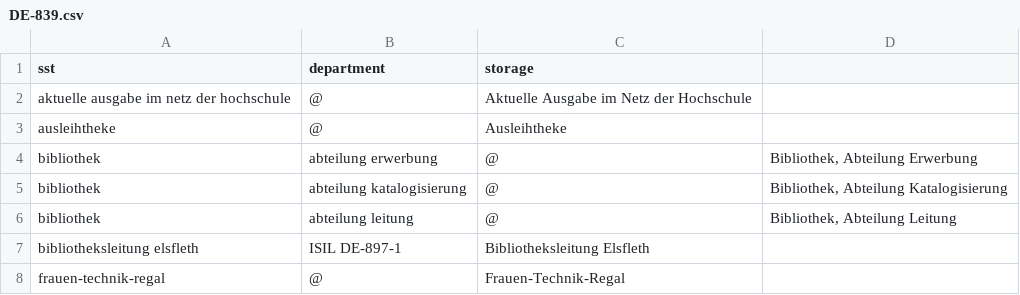
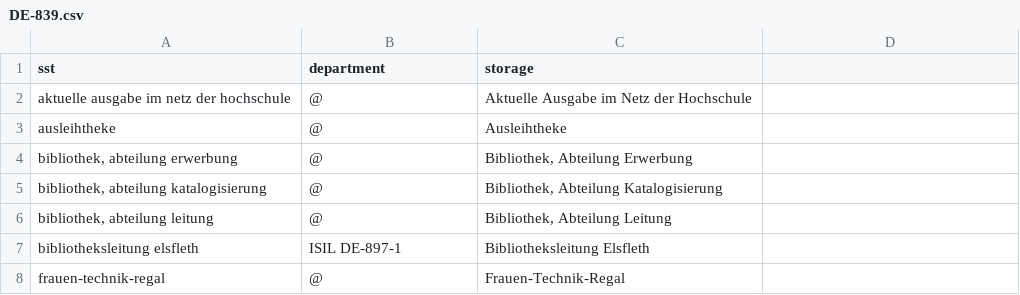
Before and after one commit to gbv/daia-config, a CSV file: sstmap/DE-839.csv, drawn as a sheet; only a part is shown; removed rows and columns are numbered as before the commit, all else as after; the diff names each change by its address in the sheet, - before the commit and + after, or states it on an @@ line.

Commit message:
number of columns

```diff
--- a/sstmap/DE-839.csv
+++ b/sstmap/DE-839.csv
-row 4: bibliothek | abteilung erwerbung | @ | Bibliothek, Abteilung Erwerbung
-row 5: bibliothek | abteilung katalogisierung | @ | Bibliothek, Abteilung Katalogisierung
-row 6: bibliothek | abteilung leitung | @ | Bibliothek, Abteilung Leitung
+row 4: bibliothek, abteilung erwerbung | @ | Bibliothek, Abteilung Erwerbung
+row 5: bibliothek, abteilung katalogisierung | @ | Bibliothek, Abteilung Katalogisierung
+row 6: bibliothek, abteilung leitung | @ | Bibliothek, Abteilung Leitung
```
